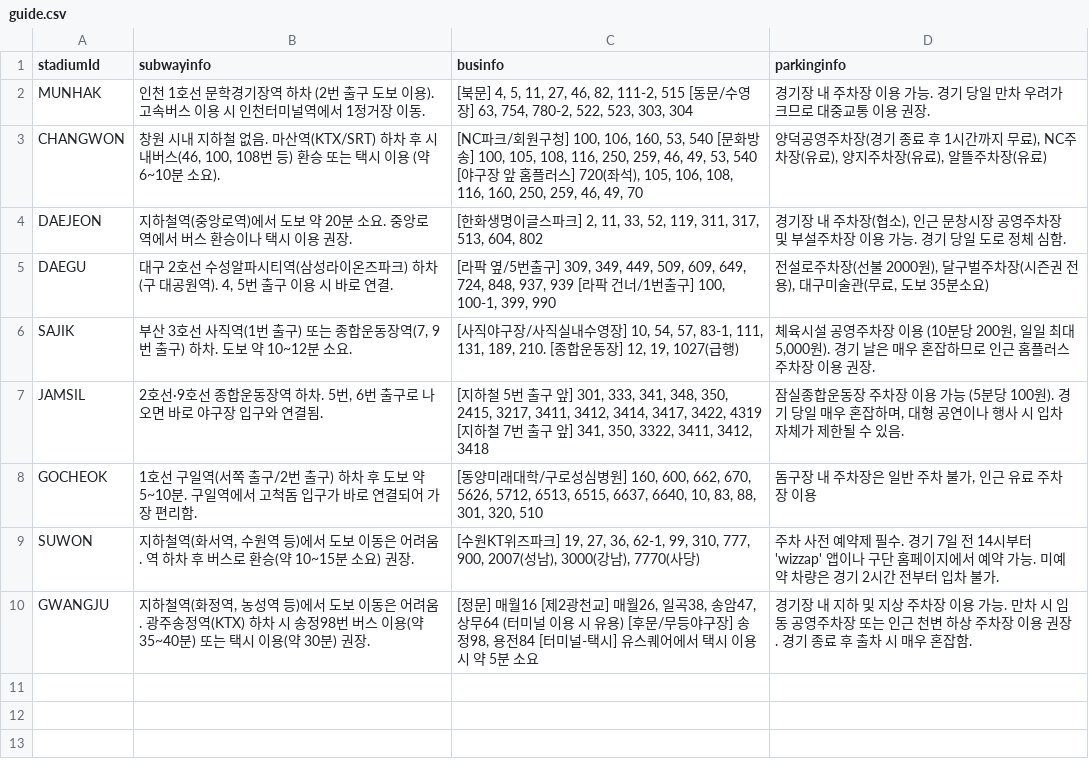
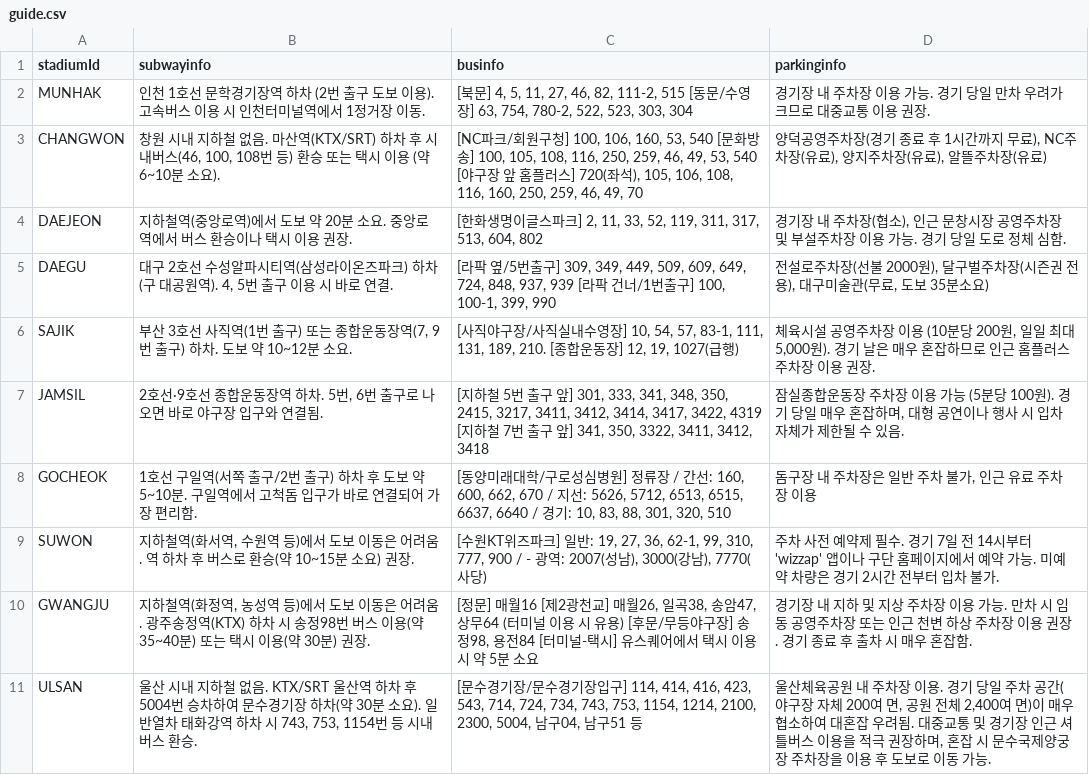
Before and after one commit to rhdxogh/Capstone_Design, a CSV file: assets/data/guide.csv, drawn as a sheet; the diff names each change by its address in the sheet, - before the commit and + after, or states it on an @@ line.

```diff
--- a/assets/data/guide.csv
+++ b/assets/data/guide.csv
-C8 (businfo): …원] 160, 600, 662, 670, 5626, 5712, 6513, 6515, 6637, 6640, 10, 83,…
+C8 (businfo): …원] 정류장 / 간선: 160, 600, 662, 670 / 지선: 5626, 5712, 6513, 6515, 6637, 6640 / 경기: 10, 83,…
-C9 (businfo): …크] 19, 27, 36, 62-1, 99, 310, 777, 900, 2007(성…
+C9 (businfo): …크] 일반: 19, 27, 36, 62-1, 99, 310, 777, 900 / - 광역: 2007(성…
+row 11: ULSAN | 울산 시내 지하철 없음. KTX/SRT 울산역 하차 후 5004번 승차하여 문수경기장 하차(약 30분 소요). 일반열차 태화강역 하차 시 743, 753, 1154번 등 시내버스 환승. | [문수경기장/문수경기장입구] 114, 414, 416, 423, 543, 714, 724, 734, 743, 753, 1154, 1214, 2100, 2300, 5004, 남구04, 남구51 등 | 울산체육공원 내 주차장 이용. 경기 당일 주차 공간(야구장 자체 200여 면, 공원 전체 2,400여 면)이 매우 협소하여 대혼잡 우려됨. 대중교통 및 경기장 인근 셔틀버스 이용을 적극 권장하며, 혼잡 시 문수국제양궁장 주차장을 이용 후 도보로 이동 가능.
```
Also changed, not shown: 1 other file.
